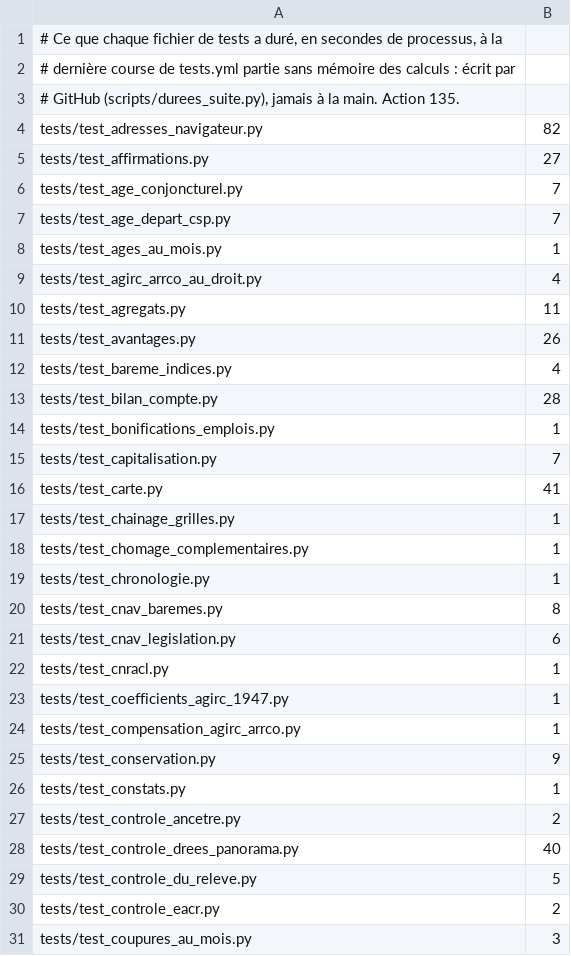
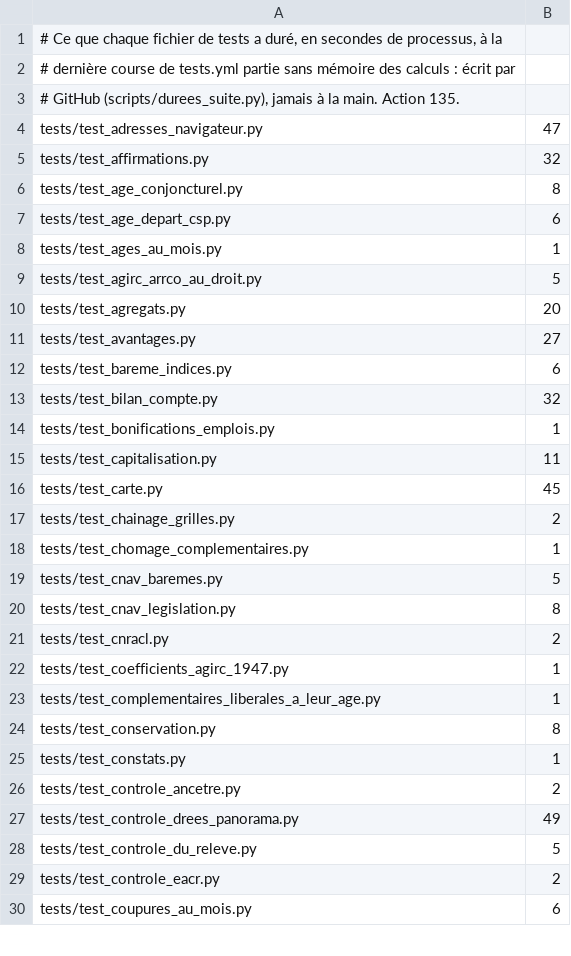
Before and after one commit to g-pliberal/retraitecomptenotionelle, a TSV file: .github/durees_suite.tsv, drawn as a sheet; only a part is shown; the diff covers the shown part only.

```diff
--- a/.github/durees_suite.tsv
+++ b/.github/durees_suite.tsv
@@ -3,29 +3,28 @@
 # GitHub (scripts/durees_suite.py), jamais à la main. Action 135.
-tests/test_adresses_navigateur.py	82
-tests/test_affirmations.py	27
-tests/test_age_conjoncturel.py	7
-tests/test_age_depart_csp.py	7
+tests/test_adresses_navigateur.py	47
+tests/test_affirmations.py	32
+tests/test_age_conjoncturel.py	8
+tests/test_age_depart_csp.py	6
 tests/test_ages_au_mois.py	1
-tests/test_agirc_arrco_au_droit.py	4
-tests/test_agregats.py	11
-tests/test_avantages.py	26
-tests/test_bareme_indices.py	4
-tests/test_bilan_compte.py	28
+tests/test_agirc_arrco_au_droit.py	5
+tests/test_agregats.py	20
+tests/test_avantages.py	27
+tests/test_bareme_indices.py	6
+tests/test_bilan_compte.py	32
 tests/test_bonifications_emplois.py	1
-tests/test_capitalisation.py	7
-tests/test_carte.py	41
-tests/test_chainage_grilles.py	1
+tests/test_capitalisation.py	11
+tests/test_carte.py	45
+tests/test_chainage_grilles.py	2
 tests/test_chomage_complementaires.py	1
-tests/test_chronologie.py	1
-tests/test_cnav_baremes.py	8
-tests/test_cnav_legislation.py	6
-tests/test_cnracl.py	1
+tests/test_cnav_baremes.py	5
+tests/test_cnav_legislation.py	8
+tests/test_cnracl.py	2
 tests/test_coefficients_agirc_1947.py	1
-tests/test_compensation_agirc_arrco.py	1
-tests/test_conservation.py	9
+tests/test_complementaires_liberales_a_leur_age.py	1
+tests/test_conservation.py	8
 tests/test_constats.py	1
 tests/test_controle_ancetre.py	2
-tests/test_controle_drees_panorama.py	40
+tests/test_controle_drees_panorama.py	49
 tests/test_controle_du_releve.py	5
 tests/test_controle_eacr.py	2
-tests/test_coupures_au_mois.py	3
+tests/test_coupures_au_mois.py	6
```
Also changed, not shown: 10 added rows, 3 removed rows and 83 edited cells elsewhere in this file, .github/verdicts.tsv, 1 other file.
